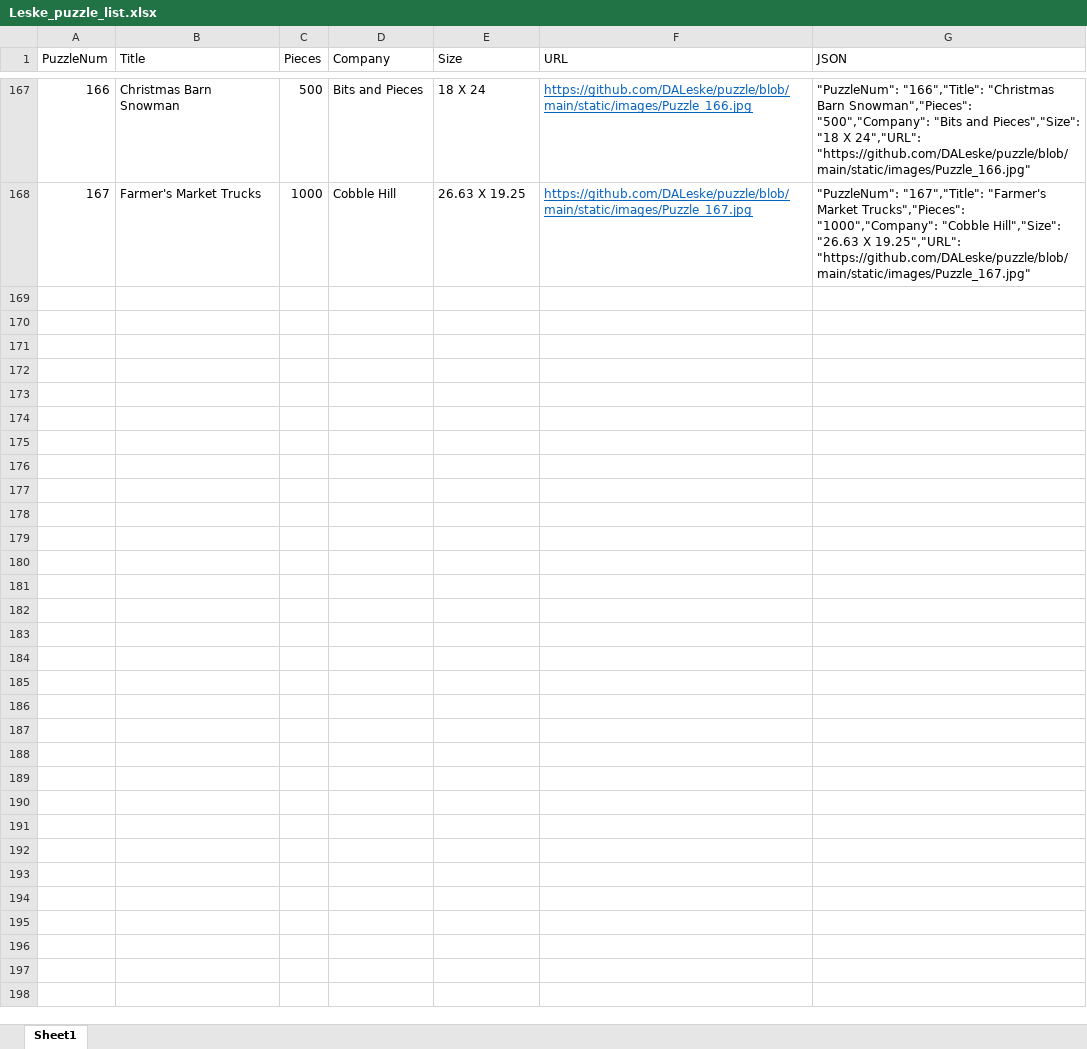
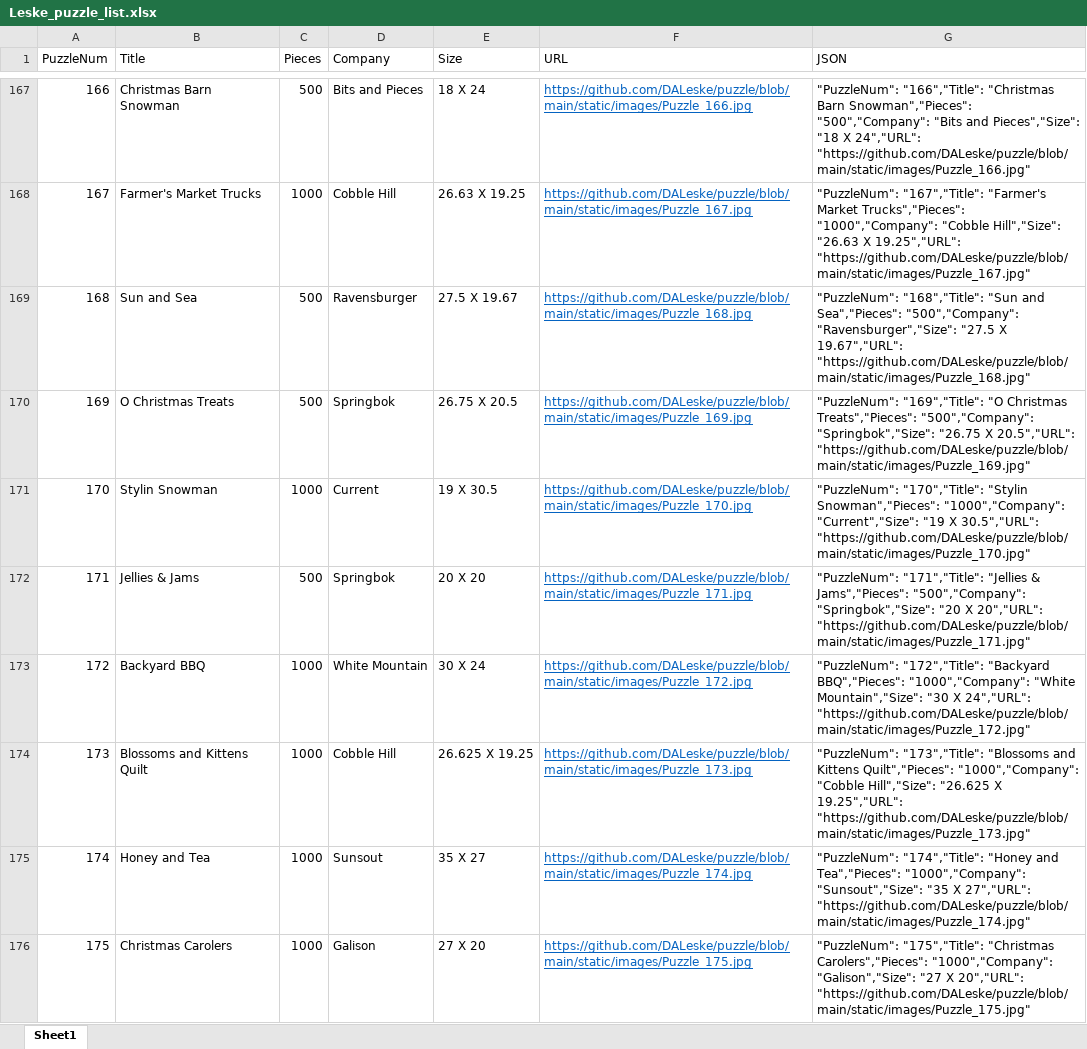
Before and after one commit to DALeske/DALeske.github.io, an Excel workbook: Leske_puzzle_list.xlsx, sheet Sheet1, drawn as a sheet; only a part is shown, gaps mark what is left out; values as stored, in another font and other column widths than the file's, no borders; the diff names each change by its address in the sheet, - before the commit and + after, or states it on an @@ line.

Commit message:
add 168-175

```diff
--- a/Leske_puzzle_list.xlsx (sheet Sheet1)
+++ b/Leske_puzzle_list.xlsx (sheet Sheet1)
+row 169: 168 | Sun and Sea | 500 | Ravensburger | 27.5 X 19.67 | https://github.com/DALeske/puzzle/blob/main/static/images/Puzzle_168.jpg | "PuzzleNum": "168","Title": "Sun and Sea","Pieces": "500","Company": "Ravensburger","Size": "27.5 X 19.67","URL": "https://github.com/DALeske/puzzle/blob/main/static/images/Puzzle_168.jpg"
+row 170: 169 | O Christmas Treats | 500 | Springbok | 26.75 X 20.5 | https://github.com/DALeske/puzzle/blob/main/static/images/Puzzle_169.jpg | "PuzzleNum": "169","Title": "O Christmas Treats","Pieces": "500","Company": "Springbok","Size": "26.75 X 20.5","URL": "https://github.com/DALeske/puzzle/blob/main/static/images/Puzzle_169.jpg"
+row 171: 170 | Stylin Snowman | 1000 | Current | 19 X 30.5 | https://github.com/DALeske/puzzle/blob/main/static/images/Puzzle_170.jpg | "PuzzleNum": "170","Title": "Stylin Snowman","Pieces": "1000","Company": "Current","Size": "19 X 30.5","URL": "https://github.com/DALeske/puzzle/blob/main/static/images/Puzzle_170.jpg"
+row 172: 171 | Jellies & Jams | 500 | Springbok | 20 X 20 | https://github.com/DALeske/puzzle/blob/main/static/images/Puzzle_171.jpg | "PuzzleNum": "171","Title": "Jellies & Jams","Pieces": "500","Company": "Springbok","Size": "20 X 20","URL": "https://github.com/DALeske/puzzle/blob/main/static/images/Puzzle_171.jpg"
+row 173: 172 | Backyard BBQ | 1000 | White Mountain | 30 X 24 | https://github.com/DALeske/puzzle/blob/main/static/images/Puzzle_172.jpg | "PuzzleNum": "172","Title": "Backyard BBQ","Pieces": "1000","Company": "White Mountain","Size": "30 X 24","URL": "https://github.com/DALeske/puzzle/blob/main/static/images/Puzzle_172.jpg"
+row 174: 173 | Blossoms and Kittens Quilt | 1000 | Cobble Hill | 26.625 X 19.25 | https://github.com/DALeske/puzzle/blob/main/static/images/Puzzle_173.jpg | "PuzzleNum": "173","Title": "Blossoms and Kittens Quilt","Pieces": "1000","Company": "Cobble Hill","Size": "26.625 X 19.25","URL": "https://github.com/DALeske/puzzle/blob/main/static/images/Puzzle_173.jpg"
+row 175: 174 | Honey and Tea | 1000 | Sunsout | 35 X 27 | https://github.com/DALeske/puzzle/blob/main/static/images/Puzzle_174.jpg | "PuzzleNum": "174","Title": "Honey and Tea","Pieces": "1000","Company": "Sunsout","Size": "35 X 27","URL": "https://github.com/DALeske/puzzle/blob/main/static/images/Puzzle_174.jpg"
+row 176: 175 | Christmas Carolers | 1000 | Galison | 27 X 20 | https://github.com/DALeske/puzzle/blob/main/static/images/Puzzle_175.jpg | "PuzzleNum": "175","Title": "Christmas Carolers","Pieces": "1000","Company": "Galison","Size": "27 X 20","URL": "https://github.com/DALeske/puzzle/blob/main/static/images/Puzzle_175.jpg"
```
